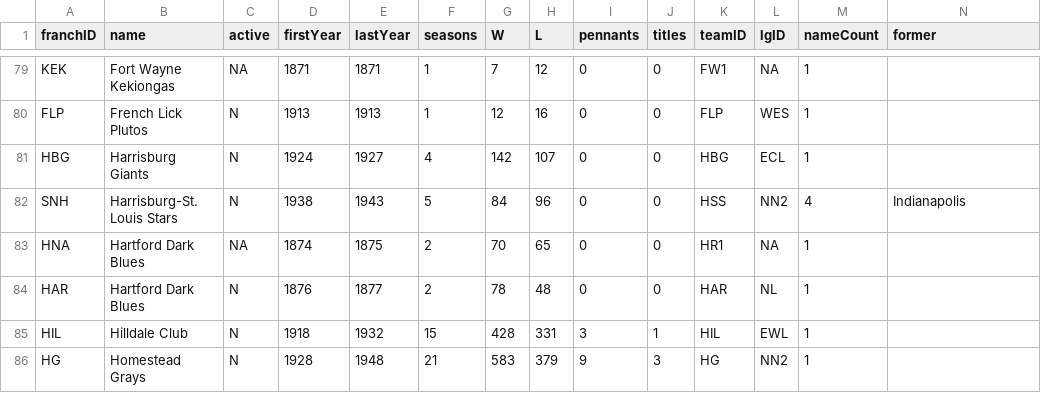
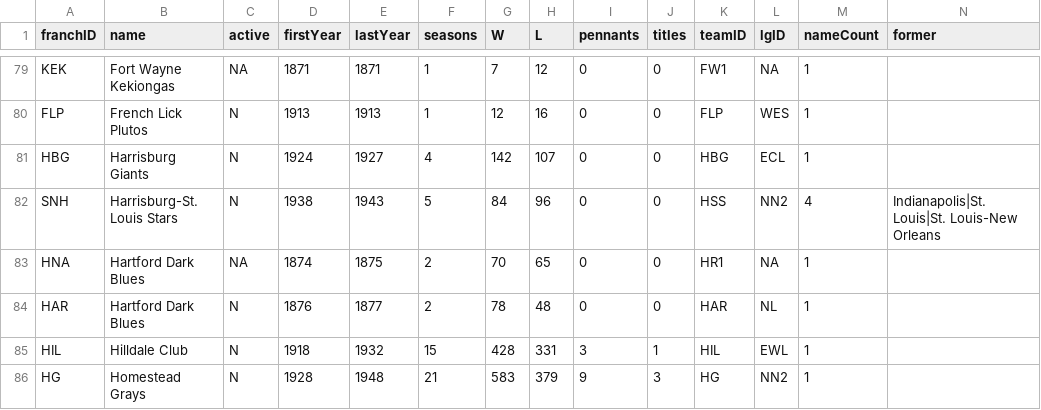
Before and after one commit to mikep63/baseball-records, a CSV file: docs/data/franchises.csv, drawn as a sheet; only a part is shown, gaps mark what is left out.

```diff
--- a/docs/data/franchises.csv
+++ b/docs/data/franchises.csv
@@ -81,3 +81,3 @@ FLP,French Lick Plutos,N,1913,1913,1,12,16,0,0,FLP,WES,1,
 HBG,Harrisburg Giants,N,1924,1927,4,142,107,0,0,HBG,ECL,1,
-SNH,Harrisburg-St. Louis Stars,N,1938,1943,5,84,96,0,0,HSS,NN2,4,Indianapolis
+SNH,Harrisburg-St. Louis Stars,N,1938,1943,5,84,96,0,0,HSS,NN2,4,Indianapolis|St. Louis|St. Louis-New Orleans
 HNA,Hartford Dark Blues,NA,1874,1875,2,70,65,0,0,HR1,NA,1,
```
Also changed, not shown: docs/data/franchise_eras.csv, docs/data/franchise_parks.csv, 3 other files.
